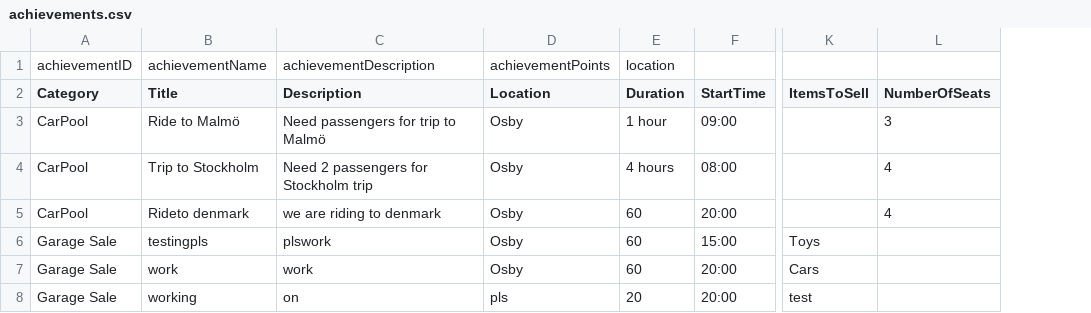
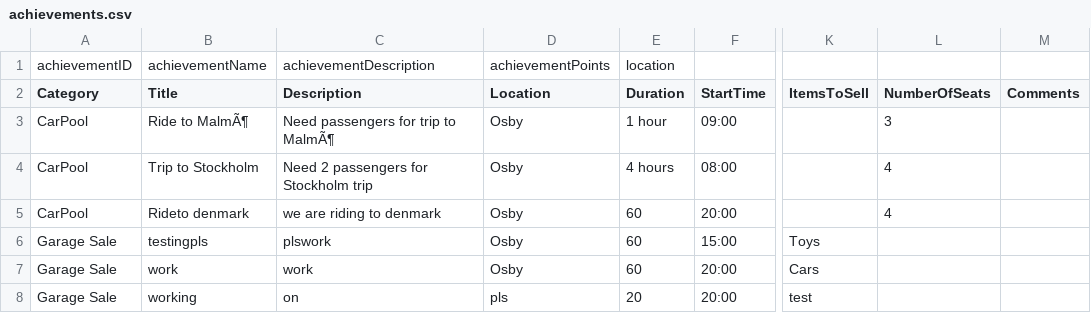
Before and after one commit to qqequalstears/LocalZeroToLocalHero, a CSV file: src/main/java/Server/fileStorage/achievements.csv, drawn as a sheet; only a part is shown, gaps mark what is left out; the diff covers the shown part only; the diff names each change by its address in the sheet, - before the commit and + after, or states it on an @@ line.

```diff
--- a/src/main/java/Server/fileStorage/achievements.csv
+++ b/src/main/java/Server/fileStorage/achievements.csv
+column M (Comments), empty
-B3 (Title): Ride to Malmö
+B3 (Title): Ride to MalmÃ¶
-C3 (Description): Need passengers for trip to Malmö
+C3 (Description): Need passengers for trip to MalmÃ¶
```
Also changed, not shown: 1 added row and 3 edited cells elsewhere in this file, src/main/java/Server/fileStorage/activeIntiative.csv, 6 other files.
